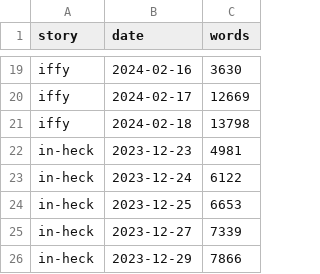
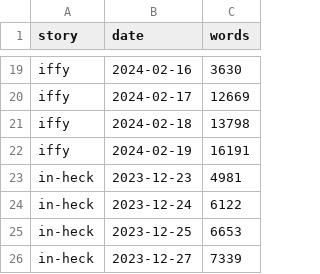
Before and after one commit to gvwilson/fiction, a CSV file: _data/status.csv, drawn as a sheet; only a part is shown, gaps mark what is left out; the shorter side is filled out with more unchanged rows.

Commit message:
More Iffy

```diff
--- a/_data/status.csv
+++ b/_data/status.csv
@@ -21,2 +21,3 @@ iffy,2024-02-17,12669
 iffy,2024-02-18,13798
+iffy,2024-02-19,16191
 in-heck,2023-12-23,4981
```
Also changed, not shown: 2 other files.
